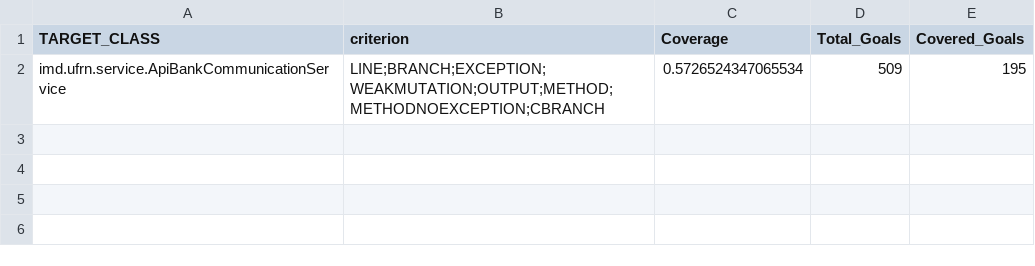
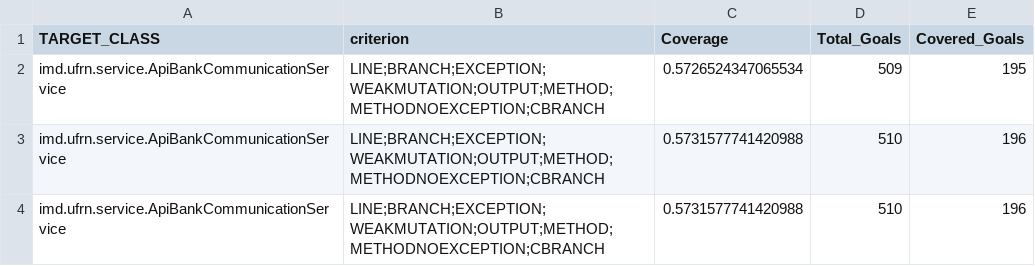
Before and after one commit to neylanepl/TesteSoftwareII-Sistema-Bancario, a CSV file: sistema-bancario-frontend/evosuite-report/statistics.csv, drawn as a sheet; the diff names each change by its address in the sheet, - before the commit and + after, or states it on an @@ line.

```diff
--- a/sistema-bancario-frontend/evosuite-report/statistics.csv
+++ b/sistema-bancario-frontend/evosuite-report/statistics.csv
+row 3: imd.ufrn.service.ApiBankCommunicationService | LINE;BRANCH;EXCEPTION;WEAKMUTATION;OUTPUT;METHOD;METHODNOEXCEPTION;CBRANCH | 0.5731577741420988 | 510 | 196
+row 4: imd.ufrn.service.ApiBankCommunicationService | LINE;BRANCH;EXCEPTION;WEAKMUTATION;OUTPUT;METHOD;METHODNOEXCEPTION;CBRANCH | 0.5731577741420988 | 510 | 196
```
Also changed, not shown: 54 other files.
